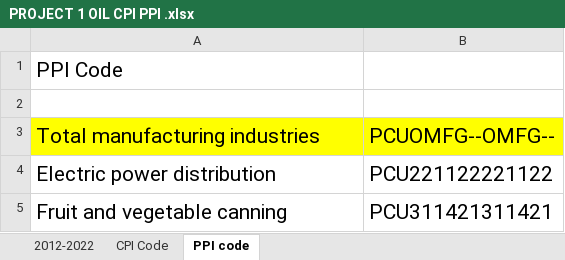
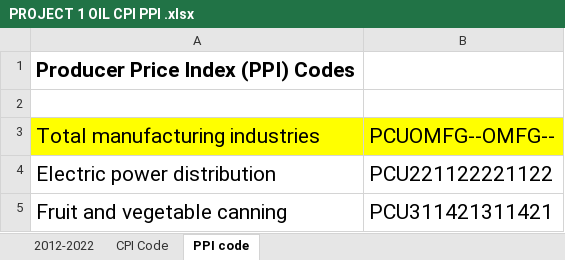
Before and after one commit to Master-Leo/Team-6-Main, an Excel workbook: PROJECT 1 OIL CPI PPI .xlsx, sheet PPI code, drawn as a sheet; only a part is shown; values as stored, in another font and other column widths than the file's, no borders; the diff names each change by its address in the sheet, - before the commit and + after, or states it on an @@ line.

```diff
--- a/PROJECT 1 OIL CPI PPI .xlsx (sheet PPI code)
+++ b/PROJECT 1 OIL CPI PPI .xlsx (sheet PPI code)
-A1: PPI Code
+A1: Producer Price Index (PPI) Codes
-A1 bold: off
+A1 bold: on
```
Also changed, not shown: sheet 2012-2022, sheet CPI Code.
